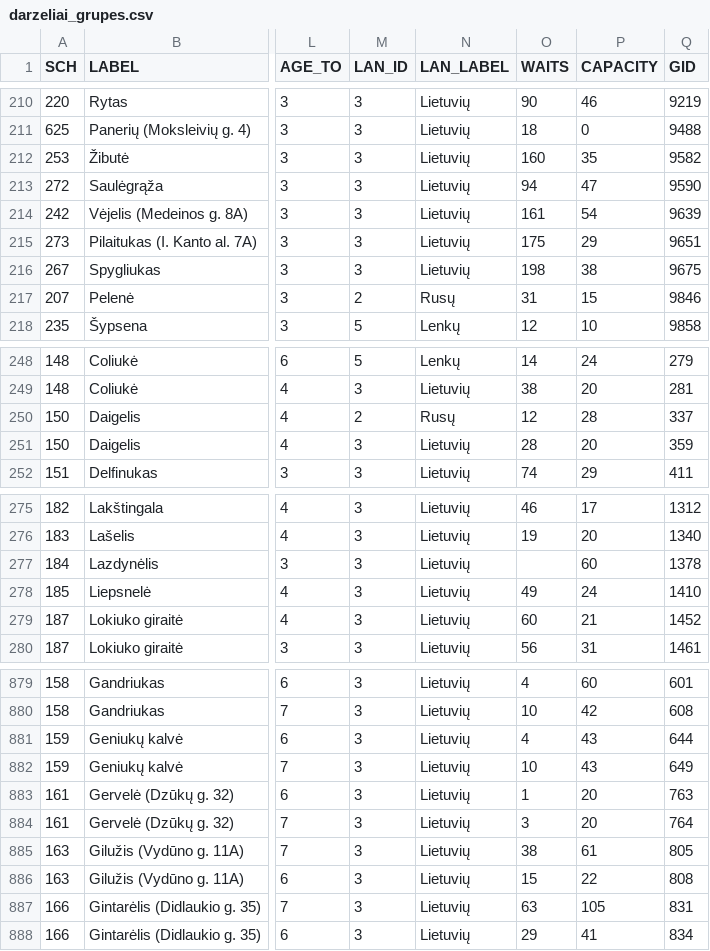
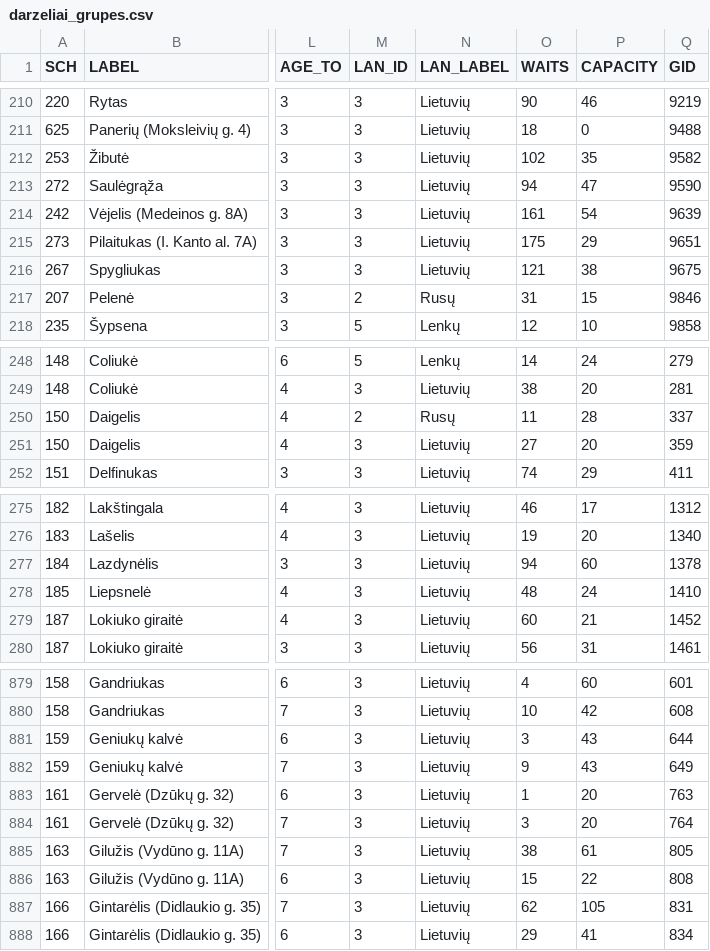
Before and after one commit to vilnius/darzeliai, a CSV file: data/darzeliai_grupes.csv, drawn as a sheet; only a part is shown, gaps mark what is left out; the diff covers the shown part only; the diff names each change by its address in the sheet, - before the commit and + after, or states it on an @@ line.

```diff
--- a/data/darzeliai_grupes.csv
+++ b/data/darzeliai_grupes.csv
-O212 (WAITS): 160
+O212 (WAITS): 102
-O216 (WAITS): 198
+O216 (WAITS): 121
-O250 (WAITS): 12
+O250 (WAITS): 11
-O251 (WAITS): 28
+O251 (WAITS): 27
-O277 (WAITS): (empty)
+O277 (WAITS): 94
-O278 (WAITS): 49
+O278 (WAITS): 48
-O881 (WAITS): 4
+O881 (WAITS): 3
-O882 (WAITS): 10
+O882 (WAITS): 9
-O887 (WAITS): 63
+O887 (WAITS): 62
```
Also changed, not shown: 73 edited cells elsewhere in this file.
